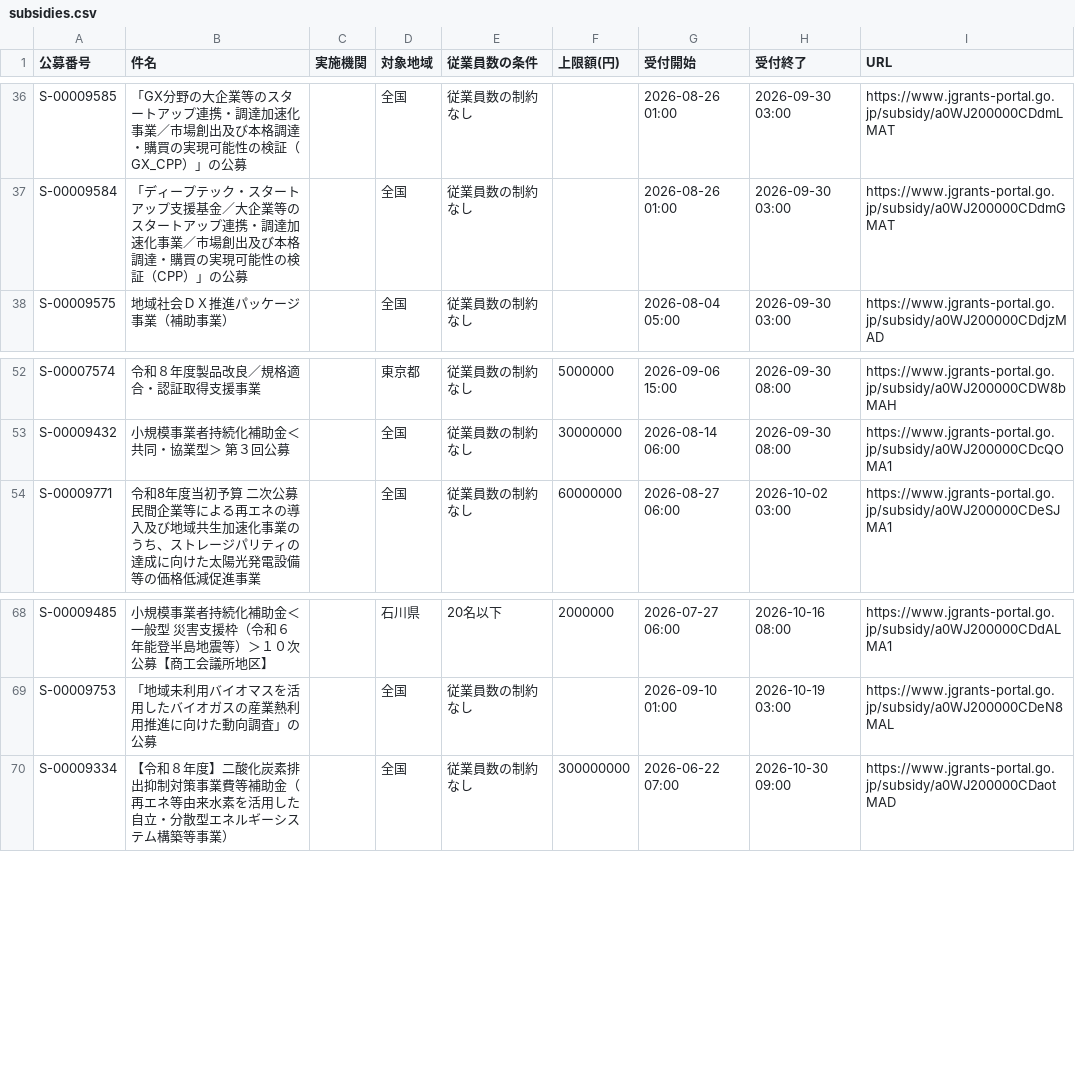
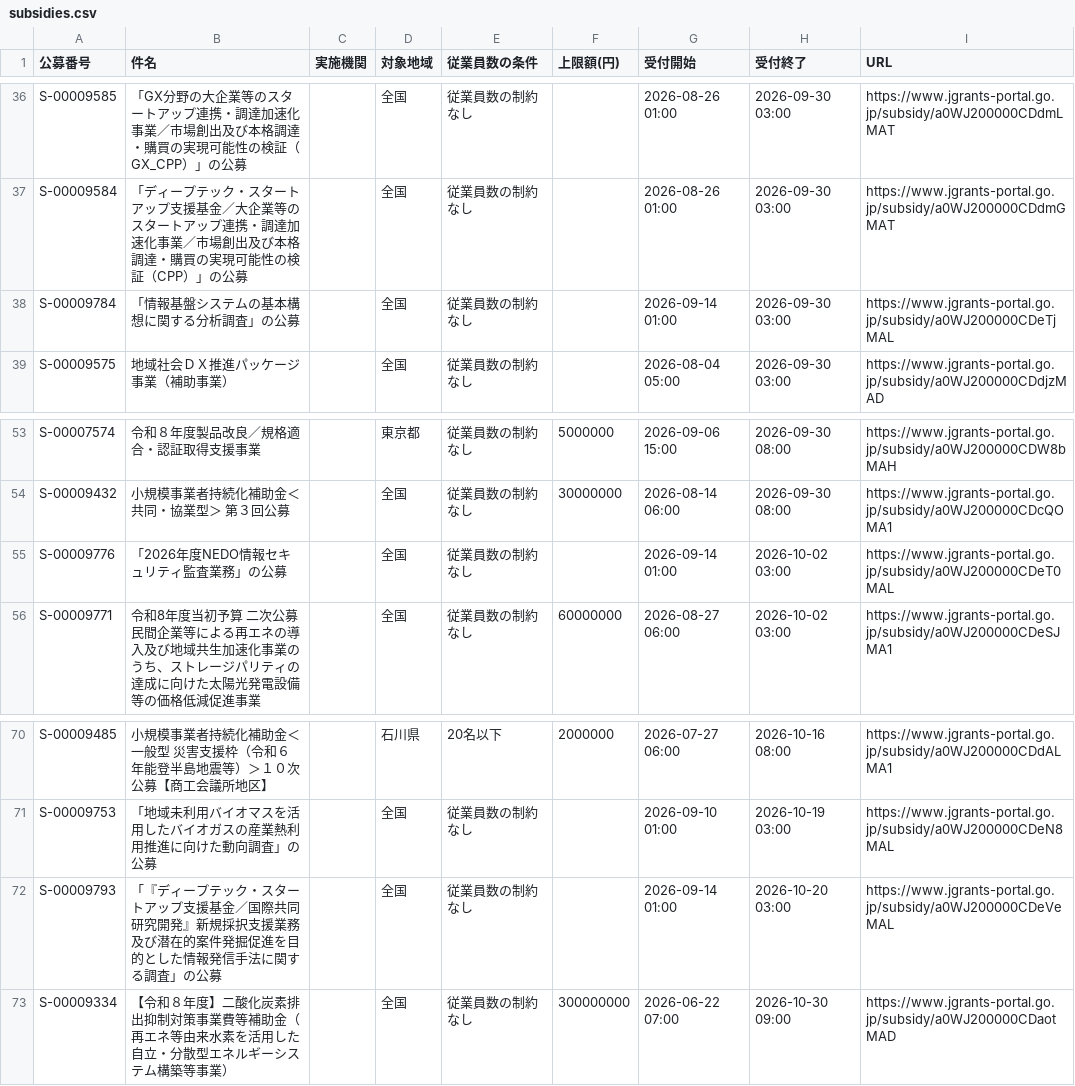
Before and after one commit to wutianheye051/grant-radar, a CSV file: data/subsidies.csv, drawn as a sheet; only a part is shown, gaps mark what is left out; the diff names each change by its address in the sheet, - before the commit and + after, or states it on an @@ line.

```diff
--- a/data/subsidies.csv
+++ b/data/subsidies.csv
+row 38: S-00009784 | 「情報基盤システムの基本構想に関する分析調査」の公募 |  | 全国 | 従業員数の制約なし |  | 2026-09-14 01:00 | 2026-09-30 03:00 | https://www.jgrants-portal.go.jp/subsidy/a0WJ200000CDeTjMAL
+row 55: S-00009776 | 「2026年度NEDO情報セキュリティ監査業務」の公募 |  | 全国 | 従業員数の制約なし |  | 2026-09-14 01:00 | 2026-10-02 03:00 | https://www.jgrants-portal.go.jp/subsidy/a0WJ200000CDeT0MAL
+row 72: S-00009793 | 「『ディープテック・スタートアップ支援基金／国際共同研究開発』新規採択支援業務及び潜在的案件発掘促進を目的とした情報発信手法に関する調査」の公募 |  | 全国 | 従業員数の制約なし |  | 2026-09-14 01:00 | 2026-10-20 03:00 | https://www.jgrants-portal.go.jp/subsidy/a0WJ200000CDeVeMAL
```
Also changed, not shown: 2 other files.
